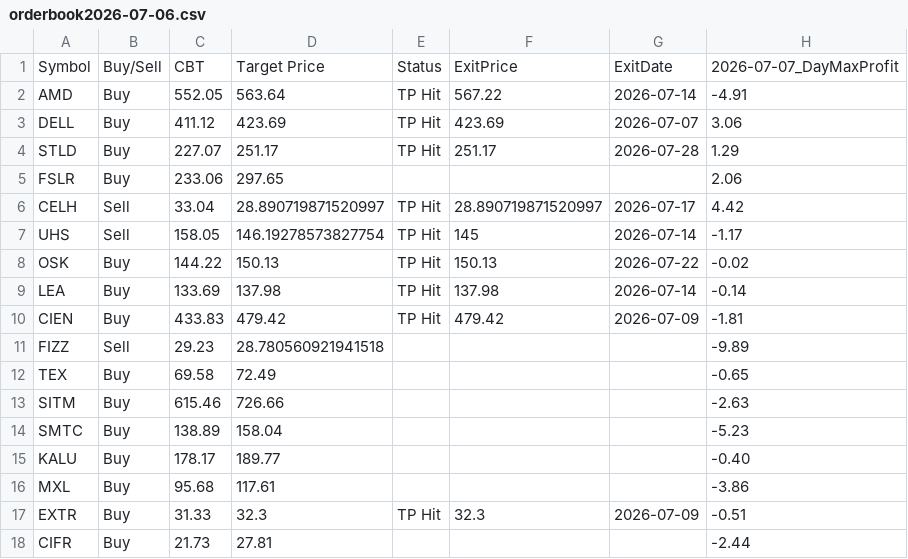
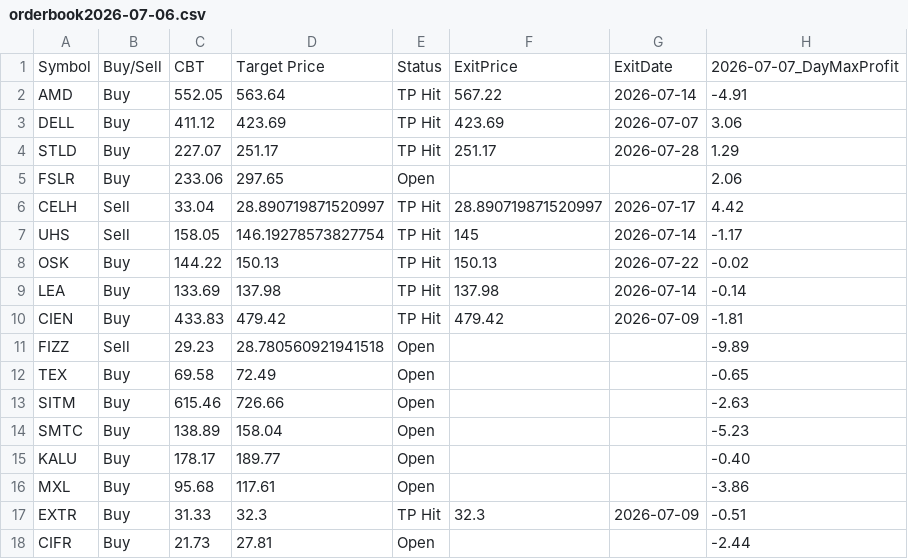
Before and after one commit to Ameenrehman/csv-website, a CSV file: orderbook/orderbook2026-07-06.csv, drawn as a sheet; only a part is shown; the diff names each change by its address in the sheet, - before the commit and + after, or states it on an @@ line.

```diff
--- a/orderbook/orderbook2026-07-06.csv
+++ b/orderbook/orderbook2026-07-06.csv
-E5: (empty)
+E5: Open
-E11:E16: (empty)
+E11:E16: Open
-E18: (empty)
+E18: Open
```
Also changed, not shown: orderbook/orderbook2026-06-10.csv, orderbook/orderbook2026-07-08.csv, 55 other files.
